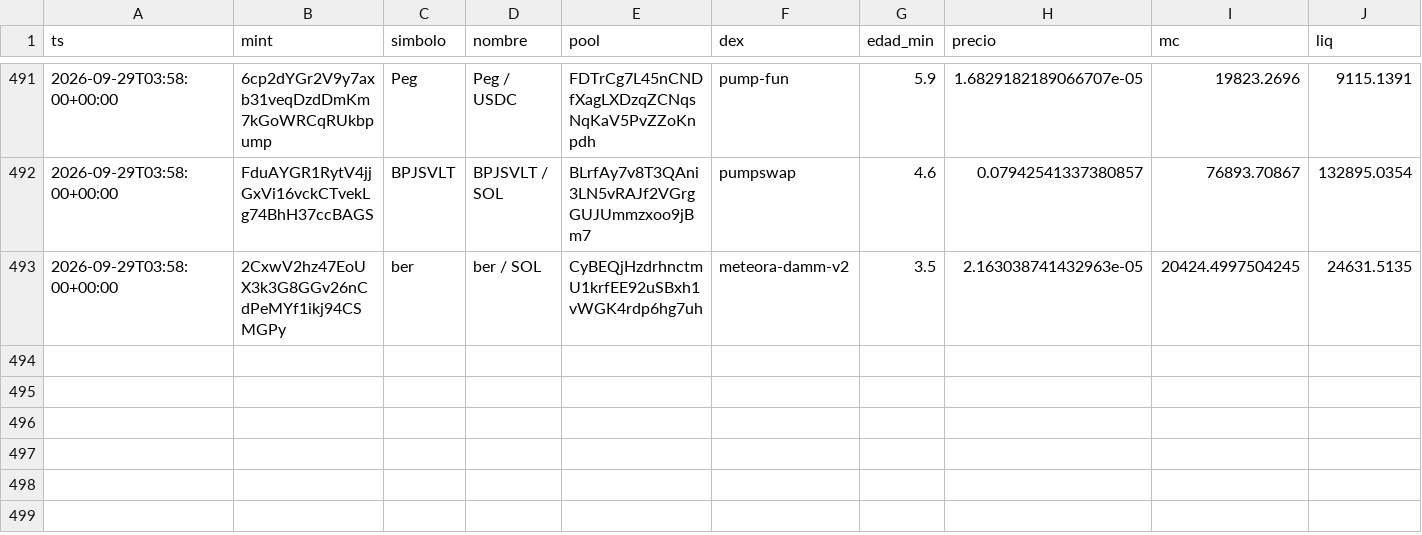
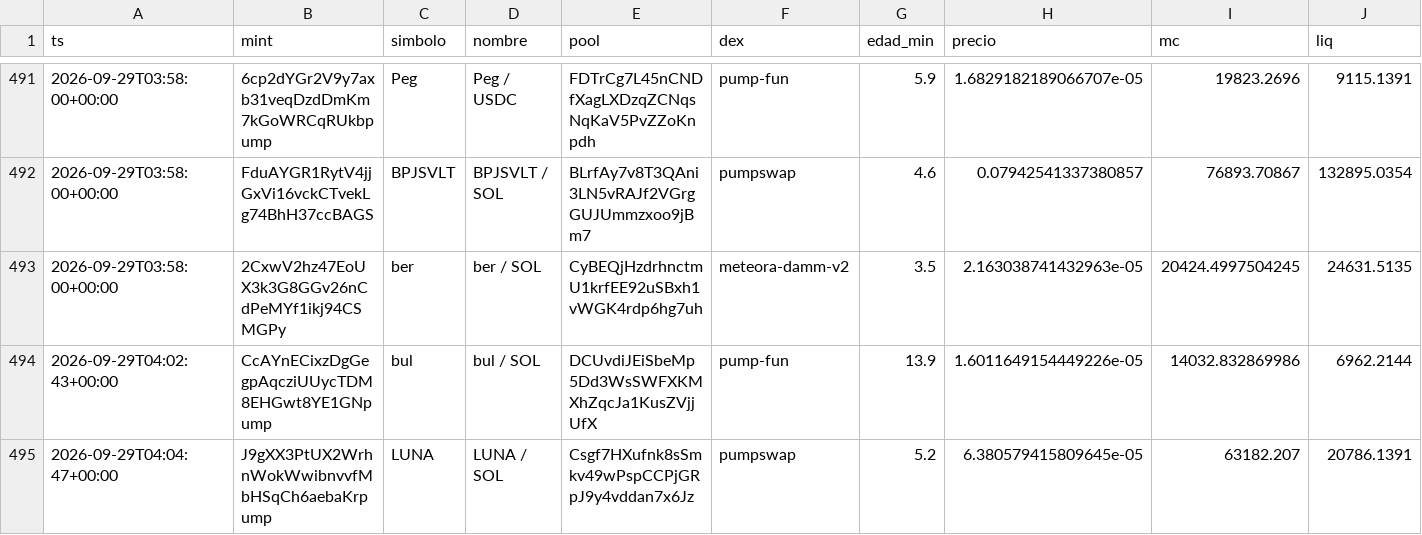
Before and after one commit to eriphelo15/An-lisis-cuantitativo, a CSV file: alertas.csv, drawn as a sheet; only a part is shown, gaps mark what is left out; rows hold the shown columns only; the diff names each change by its address in the sheet, - before the commit and + after, or states it on an @@ line.

```diff
--- a/alertas.csv
+++ b/alertas.csv
+row 494: 2026-09-29T04:02:43+00:00 | CcAYnECixzDgGegpAqcziUUycTDM8EHGwt8YE1GNpump | bul | bul / SOL | DCUvdiJEiSbeMp5Dd3WsSWFXKMXhZqcJa1KusZVjjUfX | pump-fun | 13.9 | 1.6011649154449226e-05 | 14032.832869986 | 6962.2144
+row 495: 2026-09-29T04:04:47+00:00 | J9gXX3PtUX2WrhnWokWwibnvvfMbHSqCh6aebaKrpump | LUNA | LUNA / SOL | Csgf7HXufnk8sSmkv49wPspCCPjGRpJ9y4vddan7x6Jz | pumpswap | 5.2 | 6.380579415809645e-05 | 63182.207 | 20786.1391
```
Also changed, not shown: seguimiento.csv, 3 other files.
